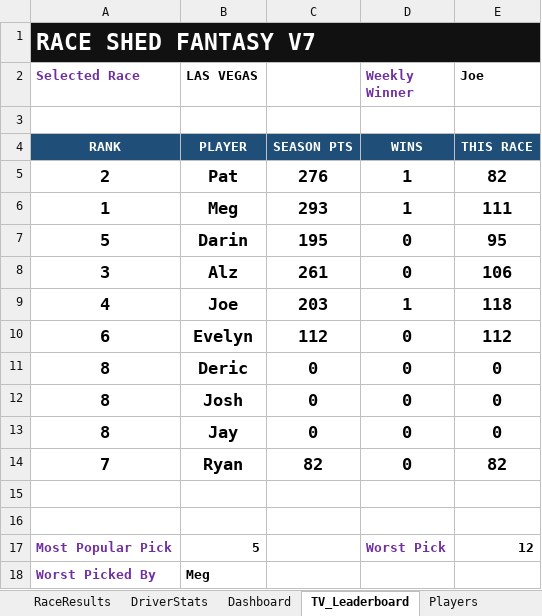
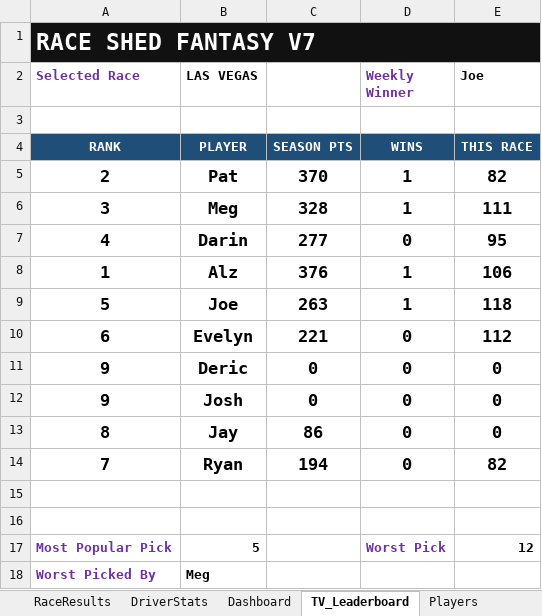
Before and after one commit to rosewellp-jpg/raceshedfantasyv16.1, an Excel workbook: Race_Shed_Fantasy_LeagueV1.xlsx, sheet TV_Leaderboard, drawn as a sheet; values as stored, in another font and other column widths than the file's, no borders; removed rows and columns are numbered as before the commit, all else as after; the diff names each change by its address in the sheet, - before the commit and + after, or states it on an @@ line.

```diff
--- a/Race_Shed_Fantasy_LeagueV1.xlsx (sheet TV_Leaderboard)
+++ b/Race_Shed_Fantasy_LeagueV1.xlsx (sheet TV_Leaderboard)
-C5: 276
+C5: 370
-A6 (Selected Race): 1
+A6 (Selected Race): 3
-C6: 293
+C6: 328
-A7 (Selected Race): 5
+A7 (Selected Race): 4
-C7: 195
+C7: 277
-row 8: 3 | Alz | 261 | 0 | 106
+row 8: 1 | Alz | 376 | 1 | 106
-A9 (Selected Race): 4
+A9 (Selected Race): 5
-C9: 203
+C9: 263
-C10: 112
+C10: 221
-A11:A12 (Selected Race): 8
+A11:A12 (Selected Race): 9
-C13: 0
+C13: 86
-C14: 82
+C14: 194
```
Also changed, not shown: sheet Dashboard, sheet WeeklyPicks, sheet RaceResults, sheet DriverStats, sheet RaceSummary, charts or pictures.
